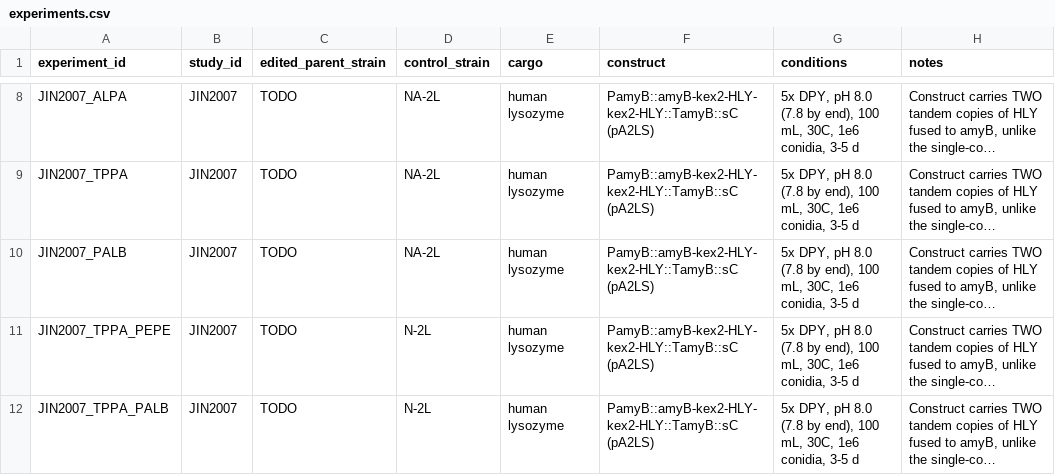
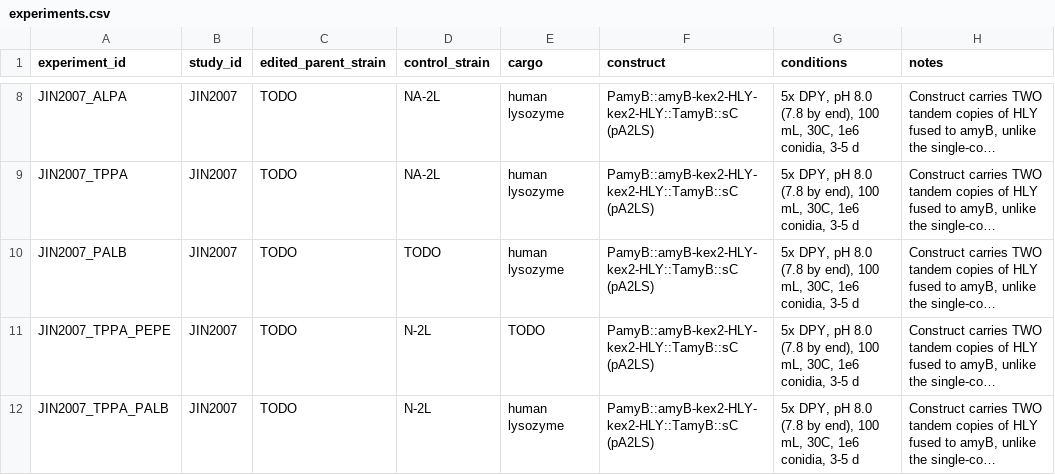
Before and after one commit to thedstrat/aoryzae-secretion-benchmark, a CSV file: data/experiments.csv, drawn as a sheet; only a part is shown, gaps mark what is left out; long unchanged cells end in …; the diff names each change by its address in the sheet, - before the commit and + after, or states it on an @@ line.

```diff
--- a/data/experiments.csv
+++ b/data/experiments.csv
-D10 (control_strain): NA-2L
+D10 (control_strain): TODO
-E11 (cargo): human lysozyme
+E11 (cargo): TODO
```
Also changed, not shown: data/experiment_genes.csv, data/outcomes.csv.
